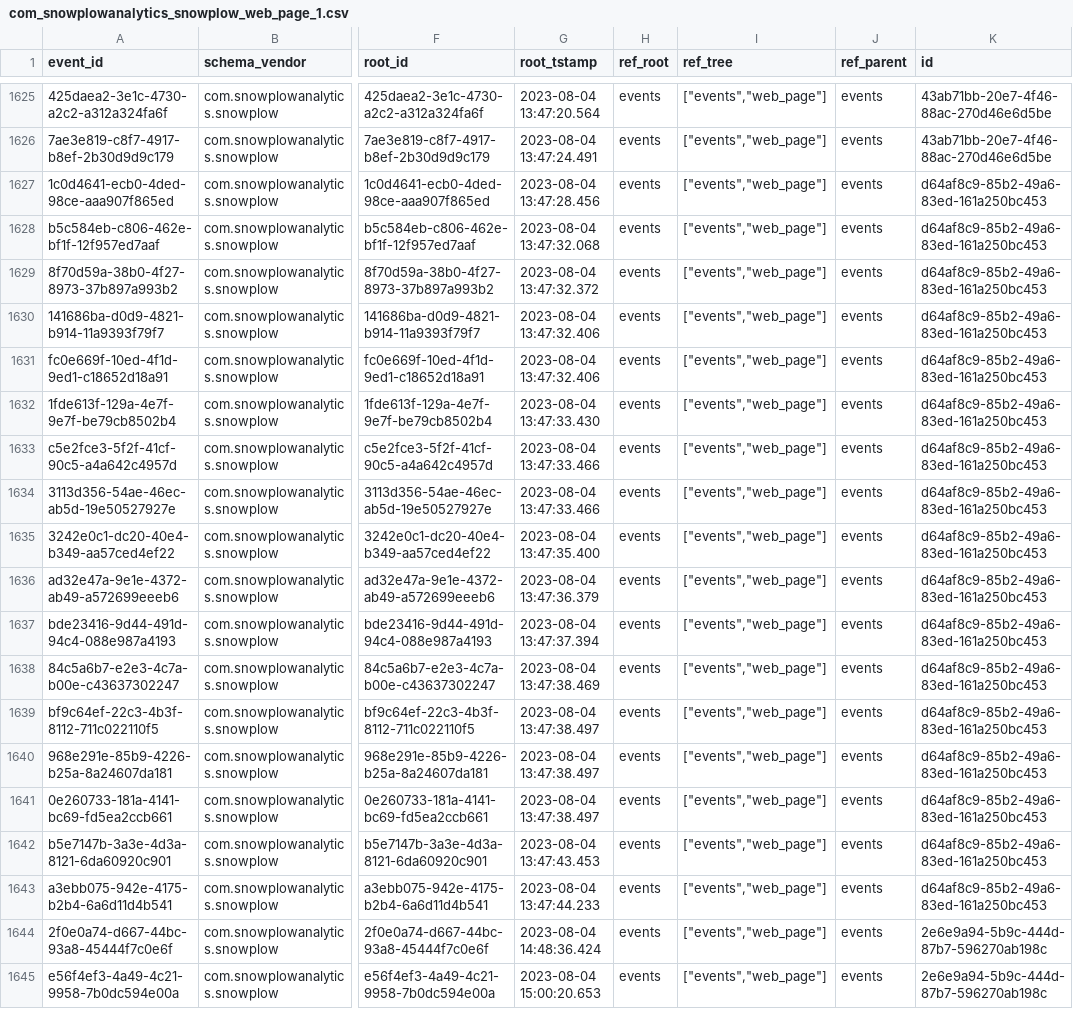
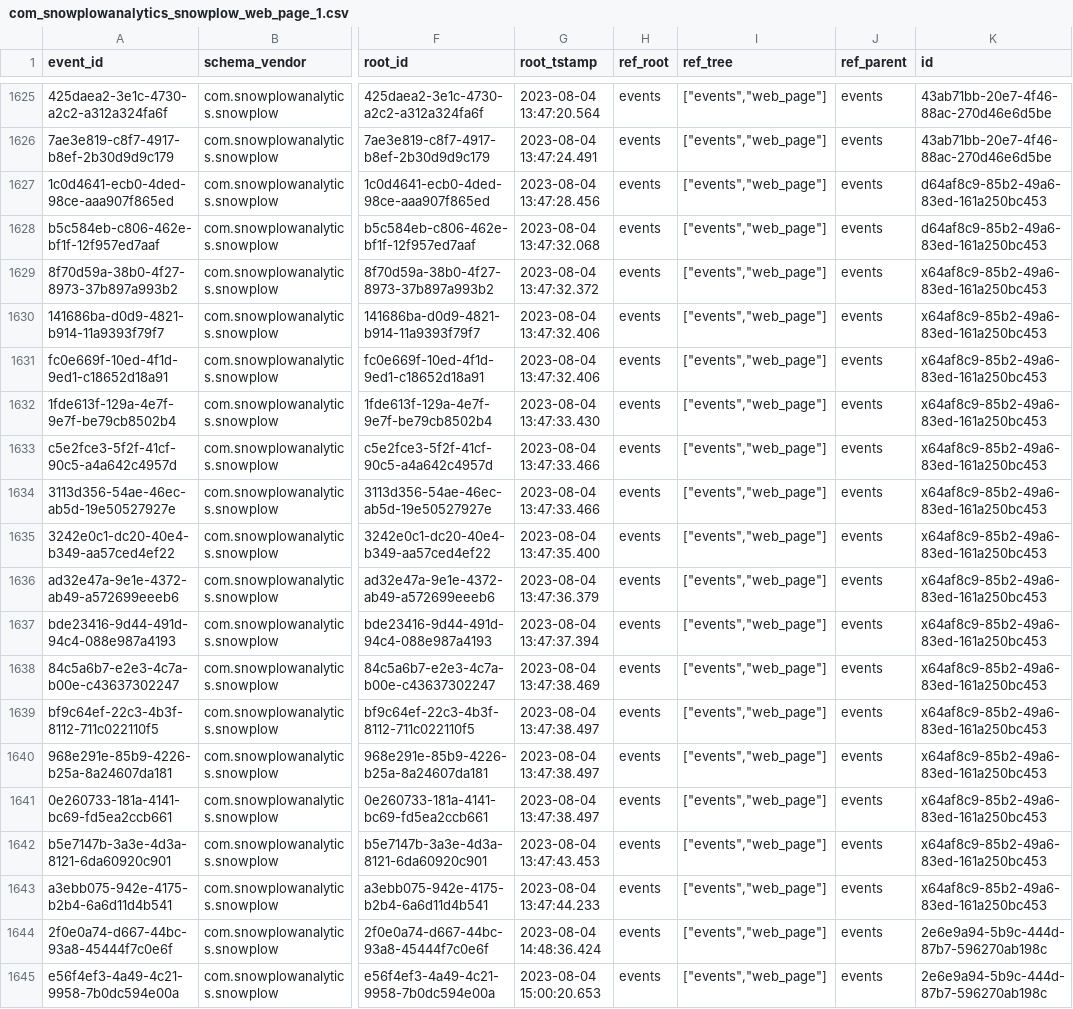
Before and after one commit to snowplow/dbt-snowplow-media-player, a CSV file: integration_tests/data/source/com_snowplowanalytics_snowplow_web_page_1.csv, drawn as a sheet; only a part is shown, gaps mark what is left out; the diff names each change by its address in the sheet, - before the commit and + after, or states it on an @@ line.

```diff
--- a/integration_tests/data/source/com_snowplowanalytics_snowplow_web_page_1.csv
+++ b/integration_tests/data/source/com_snowplowanalytics_snowplow_web_page_1.csv
-K1629:K1643 (id): d64af8c9-85b2-49a6-83ed-161a250bc453
+K1629:K1643 (id): x64af8c9-85b2-49a6-83ed-161a250bc453
```
Also changed, not shown: integration_tests/data/expected/snowplow_media_player_base_expected.csv, 8 other files.
